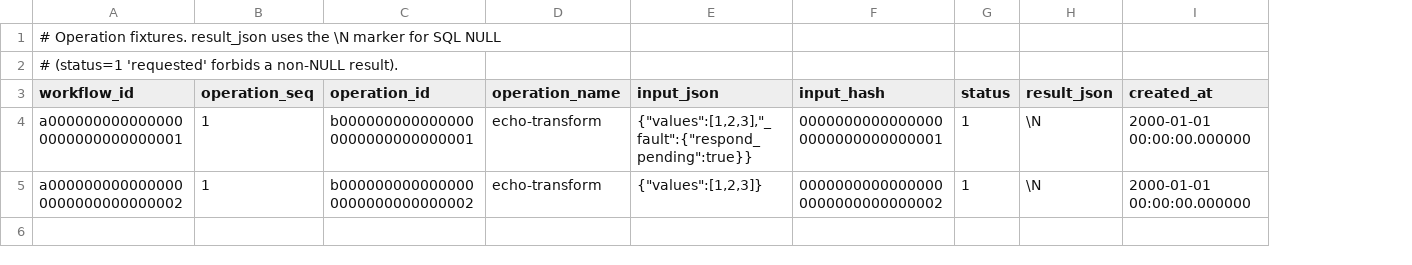
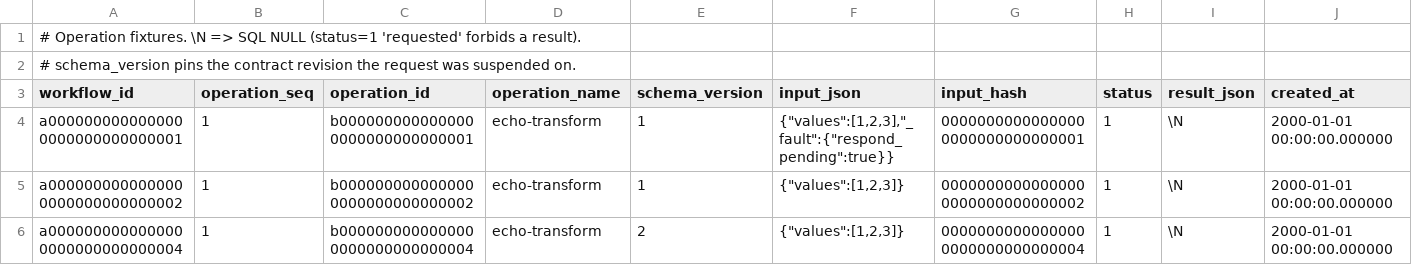
Before and after one commit to drift-foundation/drift-workflows, a CSV file: microflows/db/scenarios/coordinator-fixtures/tb_mf_operation.data.csv, drawn as a sheet; only a part is shown; rows hold the shown columns only; the diff names each change by its address in the sheet, - before the commit and + after, or states it on an @@ line.

Commit message:
feat: add generic versioned operation dispatch
  - resolve operations through validated participant configuration
  - persist contract versions and defer unavailable bindings durably
  - prove generic dispatch and recovery with a second operation

```diff
--- a/microflows/db/scenarios/coordinator-fixtures/tb_mf_operation.data.csv
+++ b/microflows/db/scenarios/coordinator-fixtures/tb_mf_operation.data.csv
+column E (schema_version), rows 4-5: 1 | 1
-A1 (workflow_id): …Operation fixtures. result_json uses the \N marker for SQL NULL
+A1 (workflow_id): …Operation fixtures. \N => SQL NULL (status=1 'requested' forbids a result).
-A2 (workflow_id): # (status=1 'requested' forbids a non-NULL result).
+A2 (workflow_id): # schema_version pins the contract revision the request was suspended on.
+row 6: a0000000000000000000000000000004 | 1 | b0000000000000000000000000000004 | echo-transform | 2 | {"values":[1,2,3]} | 00000000000000000000000000000004 | 1 | \N | 2000-01-01 00:00:00.000000
```
Also changed, not shown: microflows/db/scenarios/coordinator-fixtures/tb_mf_workflow.data.csv, microflows/db/scenarios/coordinator-fixtures/tb_mf_workflow_event.data.csv, 4 other files.
